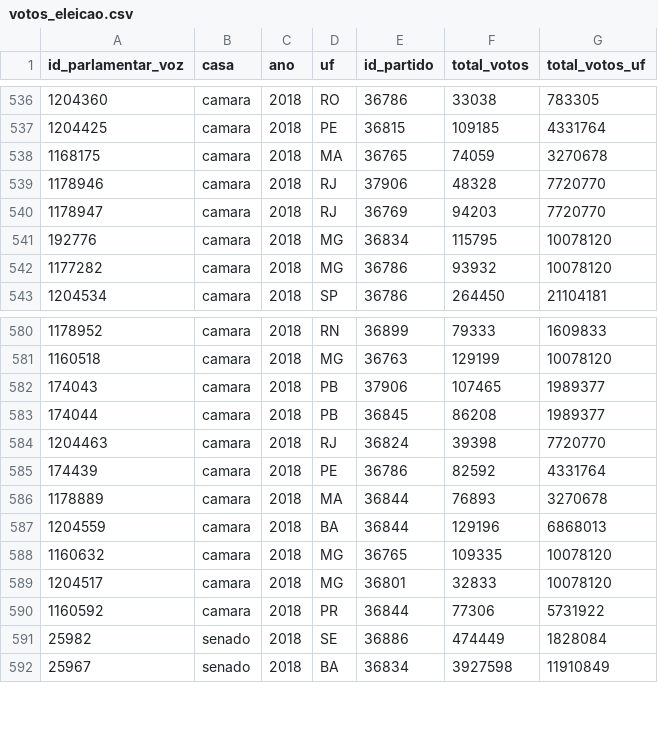
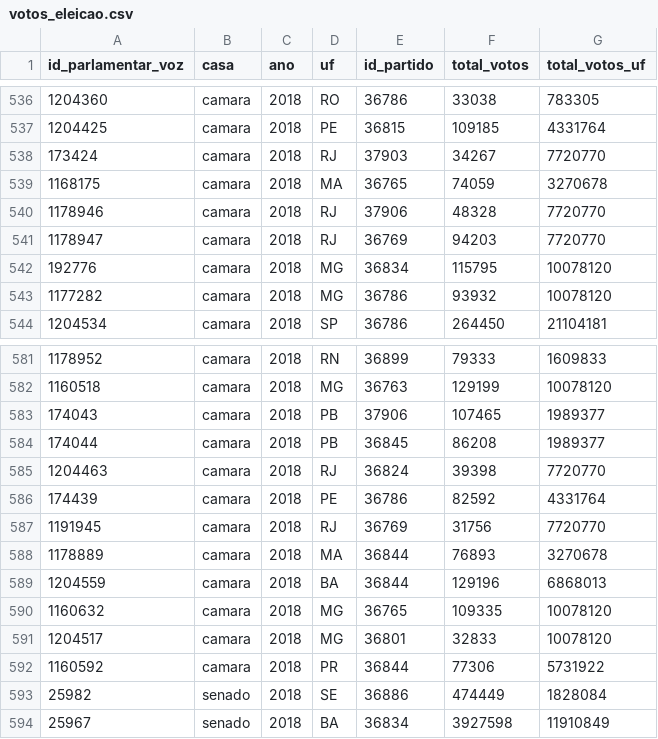
Before and after one commit to null92/radar-do-congresso-dados, a CSV file: bd/data/votos_eleicao.csv, drawn as a sheet; only a part is shown, gaps mark what is left out.

```diff
--- a/bd/data/votos_eleicao.csv
+++ b/bd/data/votos_eleicao.csv
@@ -537,2 +537,3 @@ id_parlamentar_voz,casa,ano,uf,id_partido,total_votos,total_votos_uf
 1204425,camara,2018,PE,36815,109185,4331764
+173424,camara,2018,RJ,37903,34267,7720770
 1168175,camara,2018,MA,36765,74059,3270678
@@ -585,2 +586,3 @@ id_parlamentar_voz,casa,ano,uf,id_partido,total_votos,total_votos_uf
 174439,camara,2018,PE,36786,82592,4331764
+1191945,camara,2018,RJ,36769,31756,7720770
 1178889,camara,2018,MA,36844,76893,3270678
```
Also changed, not shown: bd/data/assiduidade.csv, bd/data/parlamentares.csv, 13 other files.
